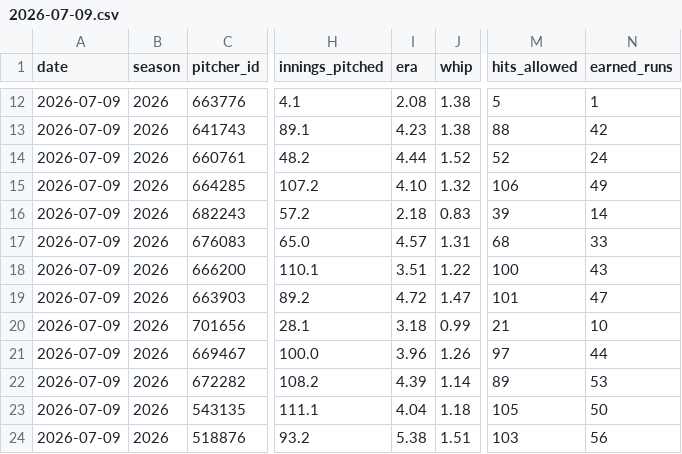
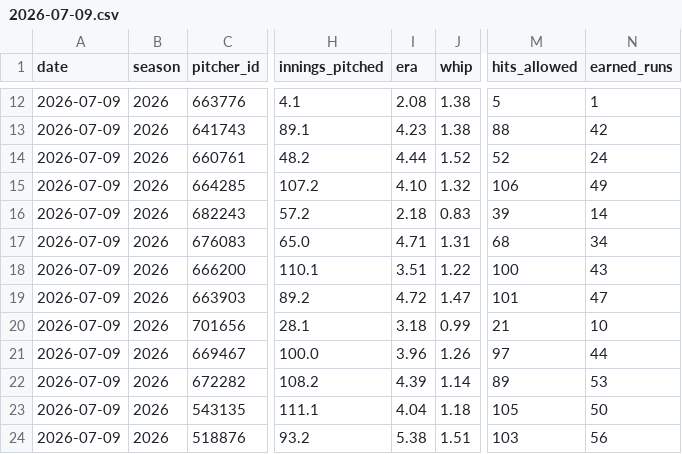
Before and after one commit to judebollera75-ops/mlb-ai-model, a CSV file: data/pitcher_stats/2026-07-09.csv, drawn as a sheet; only a part is shown, gaps mark what is left out; the diff names each change by its address in the sheet, - before the commit and + after, or states it on an @@ line.

```diff
--- a/data/pitcher_stats/2026-07-09.csv
+++ b/data/pitcher_stats/2026-07-09.csv
-I17 (era): 4.57
+I17 (era): 4.71
-N17 (earned_runs): 33
+N17 (earned_runs): 34
```
Also changed, not shown: data/final/master_dataset.csv.
